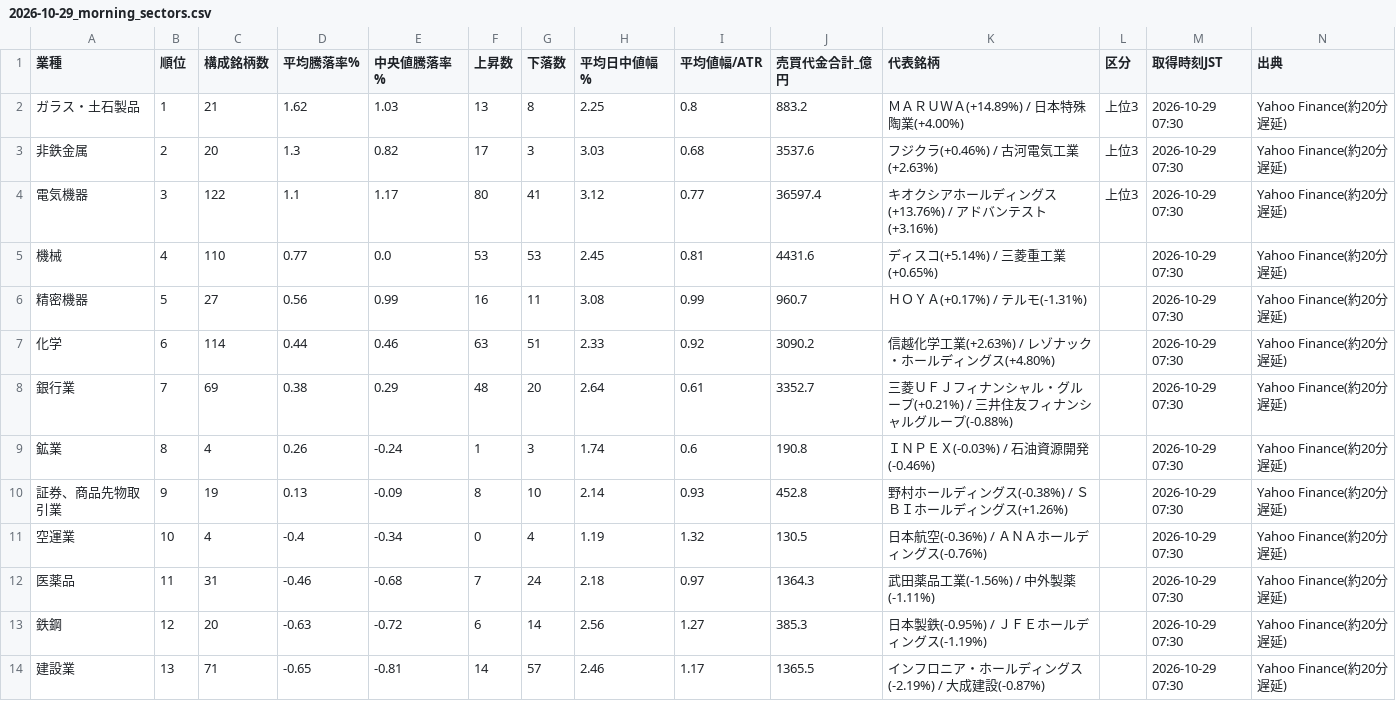
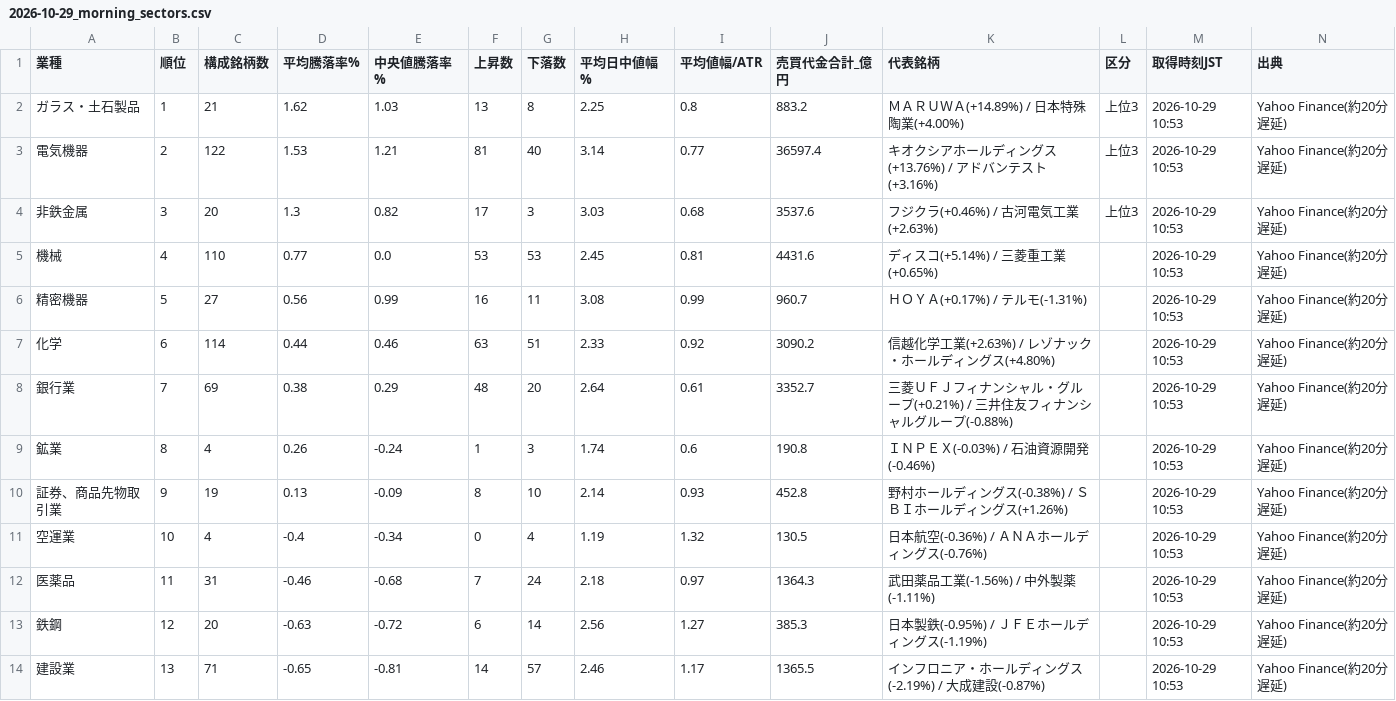
Before and after one commit to taisei4987/sector-scan, a CSV file: data/2026-10-29_morning_sectors.csv, drawn as a sheet; only a part is shown; the diff covers the shown part only.

```diff
--- a/data/2026-10-29_morning_sectors.csv
+++ b/data/2026-10-29_morning_sectors.csv
@@ -1,14 +1,14 @@
 業種,順位,構成銘柄数,平均騰落率%,中央値騰落率%,上昇数,下落数,平均日中値幅%,平均値幅/ATR,売買代金合計_億円,代表銘柄,区分,取得時刻JST,出典
-ガラス・土石製品,1,21,1.62,1.03,13,8,2.25,0.8,883.2,ＭＡＲＵＷＡ(+14.89%) / 日本特殊陶業(+4.00%),上位3,2026-10-29 07:30,Yahoo Finance(約20分遅延)
-非鉄金属,2,20,1.3,0.82,17,3,3.03,0.68,3537.6,フジクラ(+0.46%) / 古河電気工業(+2.63%),上位3,2026-10-29 07:30,Yahoo Finance(約20分遅延)
-電気機器,3,122,1.1,1.17,80,41,3.12,0.77,36597.4,キオクシアホールディングス(+13.76%) / アドバンテスト(+3.16%),上位3,2026-10-29 07:30,Yahoo Finance(約20分遅延)
-機械,4,110,0.77,0.0,53,53,2.45,0.81,4431.6,ディスコ(+5.14%) / 三菱重工業(+0.65%),,2026-10-29 07:30,Yahoo Finance(約20分遅延)
-精密機器,5,27,0.56,0.99,16,11,3.08,0.99,960.7,ＨＯＹＡ(+0.17%) / テルモ(-1.31%),,2026-10-29 07:30,Yahoo Finance(約20分遅延)
-化学,6,114,0.44,0.46,63,51,2.33,0.92,3090.2,信越化学工業(+2.63%) / レゾナック・ホールディングス(+4.80%),,2026-10-29 07:30,Yahoo Finance(約20分遅延)
-銀行業,7,69,0.38,0.29,48,20,2.64,0.61,3352.7,三菱ＵＦＪフィナンシャル・グループ(+0.21%) / 三井住友フィナンシャルグループ(-0.88%),,2026-10-29 07:30,Yahoo Finance(約20分遅延)
-鉱業,8,4,0.26,-0.24,1,3,1.74,0.6,190.8,ＩＮＰＥＸ(-0.03%) / 石油資源開発(-0.46%),,2026-10-29 07:30,Yahoo Finance(約20分遅延)
-証券、商品先物取引業,9,19,0.13,-0.09,8,10,2.14,0.93,452.8,野村ホールディングス(-0.38%) / ＳＢＩホールディングス(+1.26%),,2026-10-29 07:30,Yahoo Finance(約20分遅延)
-空運業,10,4,-0.4,-0.34,0,4,1.19,1.32,130.5,日本航空(-0.36%) / ＡＮＡホールディングス(-0.76%),,2026-10-29 07:30,Yahoo Finance(約20分遅延)
-医薬品,11,31,-0.46,-0.68,7,24,2.18,0.97,1364.3,武田薬品工業(-1.56%) / 中外製薬(-1.11%),,2026-10-29 07:30,Yahoo Finance(約20分遅延)
-鉄鋼,12,20,-0.63,-0.72,6,14,2.56,1.27,385.3,日本製鉄(-0.95%) / ＪＦＥホールディングス(-1.19%),,2026-10-29 07:30,Yahoo Finance(約20分遅延)
-建設業,13,71,-0.65,-0.81,14,57,2.46,1.17,1365.5,インフロニア・ホールディングス(-2.19%) / 大成建設(-0.87%),,2026-10-29 07:30,Yahoo Finance(約20分遅延)
+ガラス・土石製品,1,21,1.62,1.03,13,8,2.25,0.8,883.2,ＭＡＲＵＷＡ(+14.89%) / 日本特殊陶業(+4.00%),上位3,2026-10-29 10:53,Yahoo Finance(約20分遅延)
+電気機器,2,122,1.53,1.21,81,40,3.14,0.77,36597.4,キオクシアホールディングス(+13.76%) / アドバンテスト(+3.16%),上位3,2026-10-29 10:53,Yahoo Finance(約20分遅延)
+非鉄金属,3,20,1.3,0.82,17,3,3.03,0.68,3537.6,フジクラ(+0.46%) / 古河電気工業(+2.63%),上位3,2026-10-29 10:53,Yahoo Finance(約20分遅延)
+機械,4,110,0.77,0.0,53,53,2.45,0.81,4431.6,ディスコ(+5.14%) / 三菱重工業(+0.65%),,2026-10-29 10:53,Yahoo Finance(約20分遅延)
+精密機器,5,27,0.56,0.99,16,11,3.08,0.99,960.7,ＨＯＹＡ(+0.17%) / テルモ(-1.31%),,2026-10-29 10:53,Yahoo Finance(約20分遅延)
+化学,6,114,0.44,0.46,63,51,2.33,0.92,3090.2,信越化学工業(+2.63%) / レゾナック・ホールディングス(+4.80%),,2026-10-29 10:53,Yahoo Finance(約20分遅延)
+銀行業,7,69,0.38,0.29,48,20,2.64,0.61,3352.7,三菱ＵＦＪフィナンシャル・グループ(+0.21%) / 三井住友フィナンシャルグループ(-0.88%),,2026-10-29 10:53,Yahoo Finance(約20分遅延)
+鉱業,8,4,0.26,-0.24,1,3,1.74,0.6,190.8,ＩＮＰＥＸ(-0.03%) / 石油資源開発(-0.46%),,2026-10-29 10:53,Yahoo Finance(約20分遅延)
+証券、商品先物取引業,9,19,0.13,-0.09,8,10,2.14,0.93,452.8,野村ホールディングス(-0.38%) / ＳＢＩホールディングス(+1.26%),,2026-10-29 10:53,Yahoo Finance(約20分遅延)
+空運業,10,4,-0.4,-0.34,0,4,1.19,1.32,130.5,日本航空(-0.36%) / ＡＮＡホールディングス(-0.76%),,2026-10-29 10:53,Yahoo Finance(約20分遅延)
+医薬品,11,31,-0.46,-0.68,7,24,2.18,0.97,1364.3,武田薬品工業(-1.56%) / 中外製薬(-1.11%),,2026-10-29 10:53,Yahoo Finance(約20分遅延)
+鉄鋼,12,20,-0.63,-0.72,6,14,2.56,1.27,385.3,日本製鉄(-0.95%) / ＪＦＥホールディングス(-1.19%),,2026-10-29 10:53,Yahoo Finance(約20分遅延)
+建設業,13,71,-0.65,-0.81,14,57,2.46,1.17,1365.5,インフロニア・ホールディングス(-2.19%) / 大成建設(-0.87%),,2026-10-29 10:53,Yahoo Finance(約20分遅延)
```
Also changed, not shown: 1 added row, 1 removed row and 26 edited cells elsewhere in this file, data/2026-10-29_morning_stocks.csv, data/sector_trend.csv, 1 other file.
